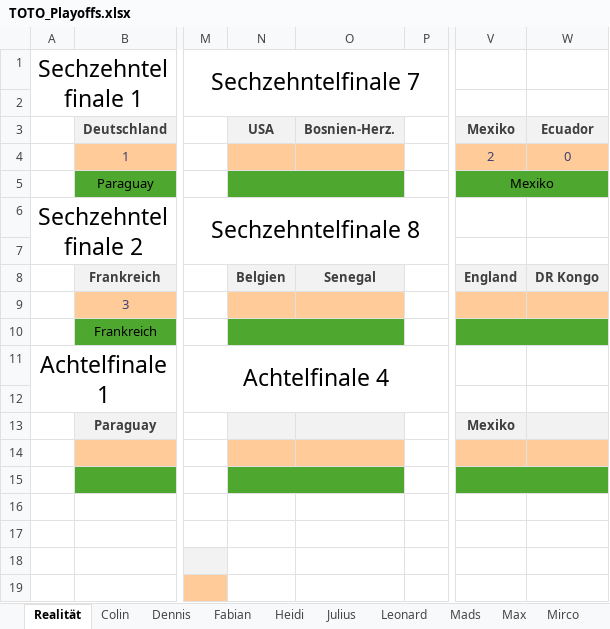
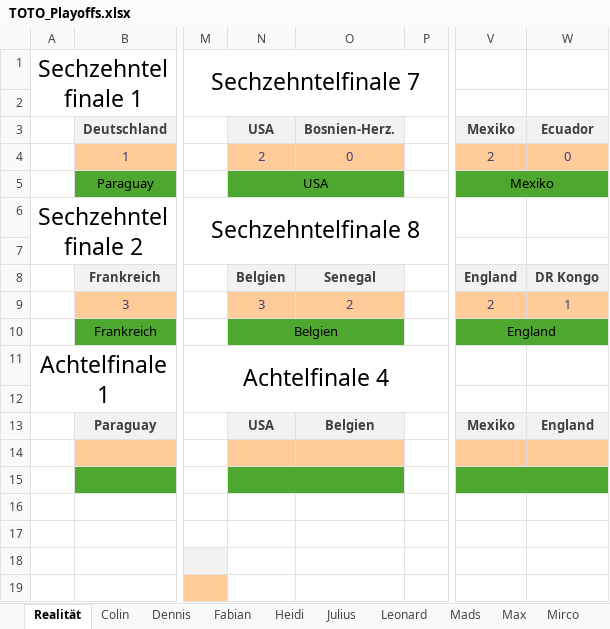
Before and after one commit to Dummisa/toto-wm2026, an Excel workbook: data/TOTO_Playoffs.xlsx, sheet Realität, drawn as a sheet; only a part is shown, gaps mark what is left out; values as stored, in another font and other column widths than the file's, no borders; the diff names each change by its address in the sheet, - before the commit and + after, or states it on an @@ line.

Commit message:
Update scoreboard

```diff
--- a/data/TOTO_Playoffs.xlsx (sheet Realität)
+++ b/data/TOTO_Playoffs.xlsx (sheet Realität)
-N4: (empty)
+N4: 2
-O4: (empty)
+O4: 0
-N5: (empty)
+N5: USA
-N9: (empty)
+N9: 3
-O9: (empty)
+O9: 2
-V9: (empty)
+V9: 2
-W9: (empty)
+W9: 1
-N10: (empty)
+N10: Belgien
-V10: (empty)
+V10: England
-N13: (empty)
+N13: USA
-O13: (empty)
+O13: Belgien
-W13: (empty)
+W13: England
```
